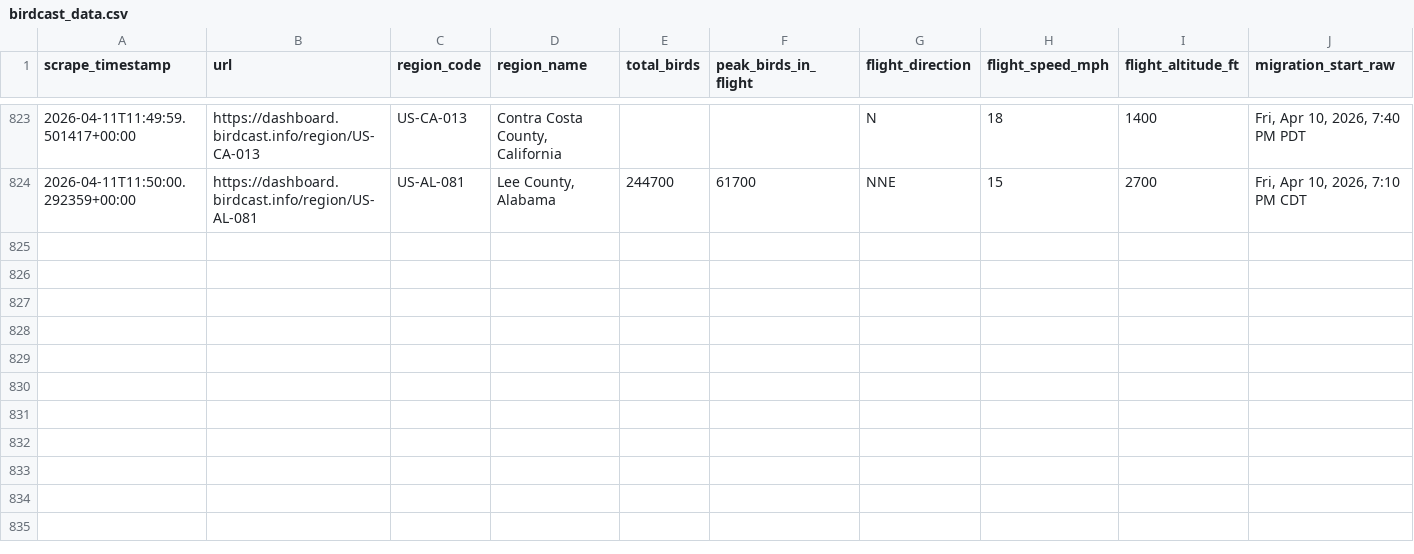
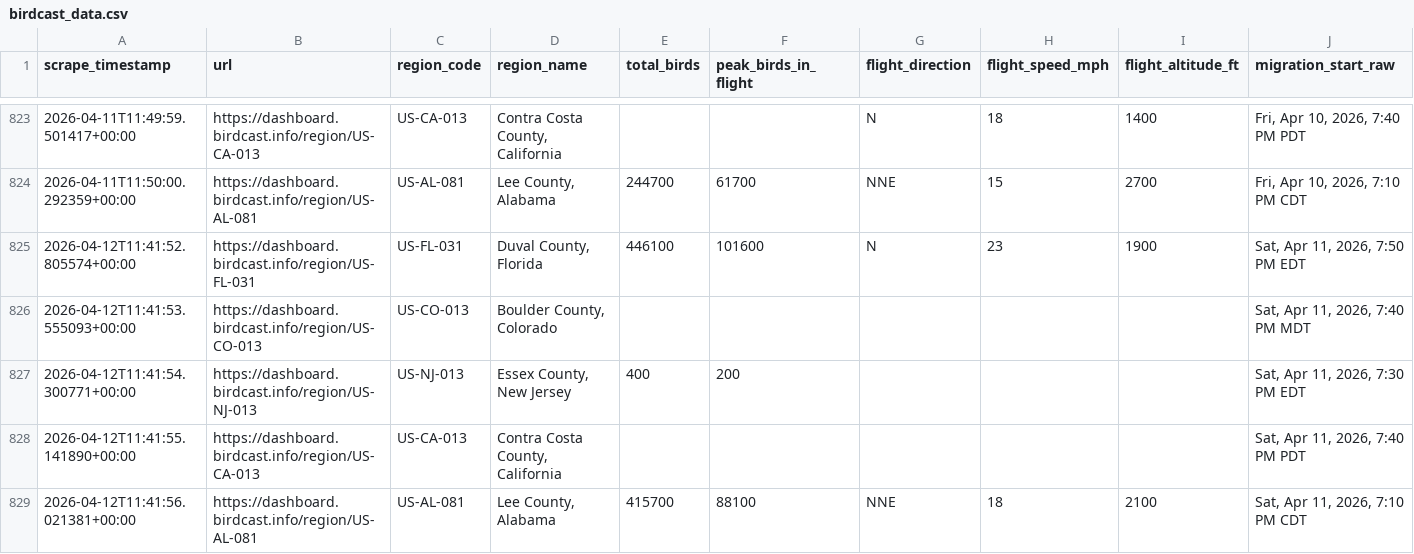
Before and after one commit to david-j-cox/backyard-ecology, a CSV file: data/birdcast_data.csv, drawn as a sheet; only a part is shown, gaps mark what is left out; rows hold the shown columns only; the diff names each change by its address in the sheet, - before the commit and + after, or states it on an @@ line.

```diff
--- a/data/birdcast_data.csv
+++ b/data/birdcast_data.csv
+row 825: 2026-04-12T11:41:52.805574+00:00 | https://dashboard.birdcast.info/region/US-FL-031 | US-FL-031 | Duval County, Florida | 446100 | 101600 | N | 23 | 1900 | Sat, Apr 11, 2026, 7:50 PM EDT
+row 826: 2026-04-12T11:41:53.555093+00:00 | https://dashboard.birdcast.info/region/US-CO-013 | US-CO-013 | Boulder County, Colorado |  |  |  |  |  | Sat, Apr 11, 2026, 7:40 PM MDT
+row 827: 2026-04-12T11:41:54.300771+00:00 | https://dashboard.birdcast.info/region/US-NJ-013 | US-NJ-013 | Essex County, New Jersey | 400 | 200 |  |  |  | Sat, Apr 11, 2026, 7:30 PM EDT
+row 828: 2026-04-12T11:41:55.141890+00:00 | https://dashboard.birdcast.info/region/US-CA-013 | US-CA-013 | Contra Costa County, California |  |  |  |  |  | Sat, Apr 11, 2026, 7:40 PM PDT
+row 829: 2026-04-12T11:41:56.021381+00:00 | https://dashboard.birdcast.info/region/US-AL-081 | US-AL-081 | Lee County, Alabama | 415700 | 88100 | NNE | 18 | 2100 | Sat, Apr 11, 2026, 7:10 PM CDT
```
Also changed, not shown: data/daily_summaries_all_locations.csv, data/phase_change_data.csv, 26 other files.
